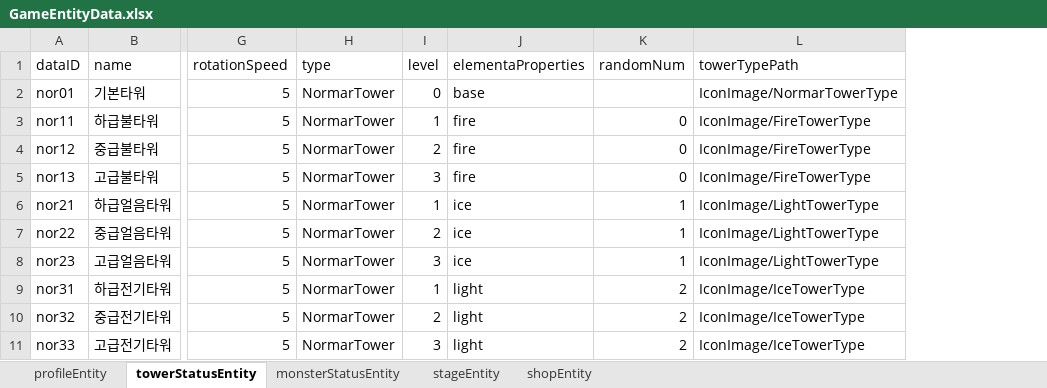
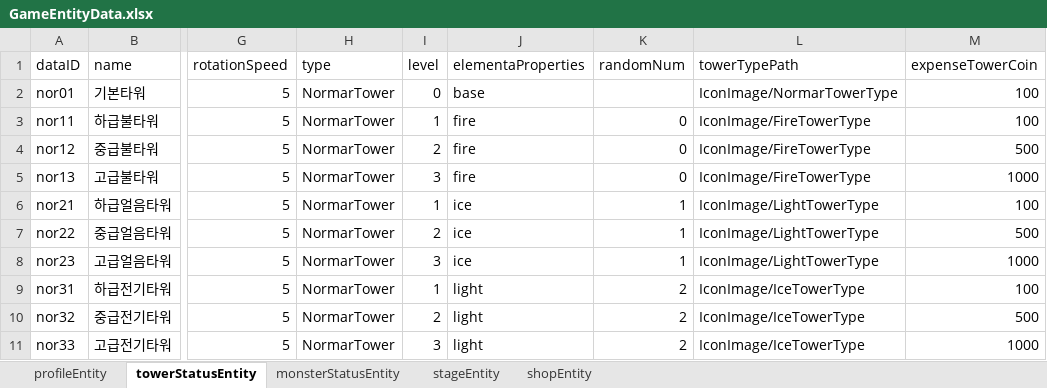
Before and after one commit to LSHHHHHHz/TowerDefence, an Excel workbook: Assets/Scripts/Data/ExcelData/GameEntityData.xlsx, sheet towerStatusEntity, drawn as a sheet; only a part is shown, gaps mark what is left out; values as stored, in another font and other column widths than the file's, no borders; the diff names each change by its address in the sheet, - before the commit and + after, or states it on an @@ line.

```diff
--- a/Assets/Scripts/Data/ExcelData/GameEntityData.xlsx (sheet towerStatusEntity)
+++ b/Assets/Scripts/Data/ExcelData/GameEntityData.xlsx (sheet towerStatusEntity)
+column M (expenseTowerCoin), rows 2-11: 100 | 100 | 500 | 1000 | 100 | 500 | 1000 | 100 | 500 | 1000
```
Also changed, not shown: 9 other files.
